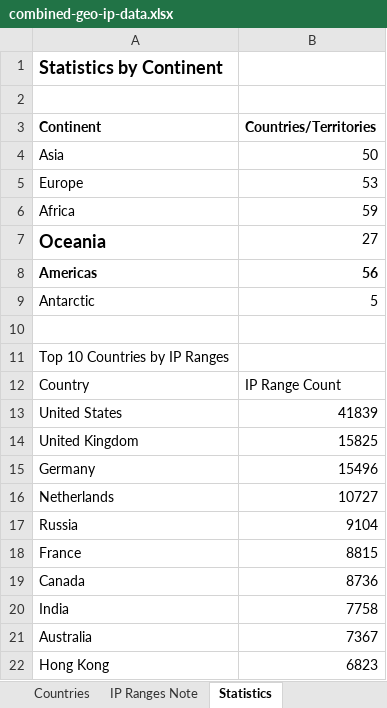
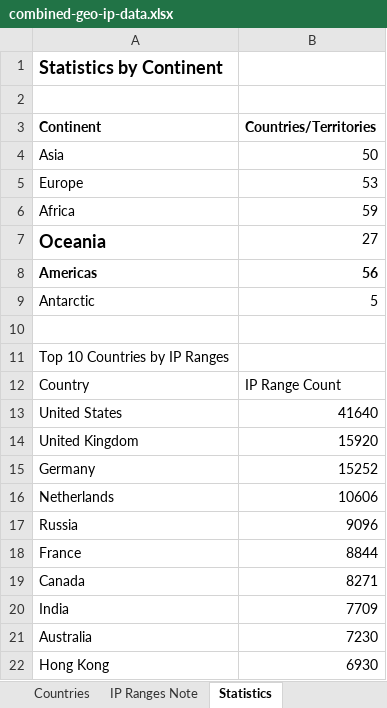
Before and after one commit to Fog3211/geo-ip-generator, an Excel workbook: data/combined-geo-ip-data.xlsx, sheet Statistics, drawn as a sheet; values as stored, in another font and other column widths than the file's, no borders; the diff names each change by its address in the sheet, - before the commit and + after, or states it on an @@ line.

```diff
--- a/data/combined-geo-ip-data.xlsx (sheet Statistics)
+++ b/data/combined-geo-ip-data.xlsx (sheet Statistics)
-B13 (Countries/Territories): 41839
+B13 (Countries/Territories): 41640
-B14 (Countries/Territories): 15825
+B14 (Countries/Territories): 15920
-B15 (Countries/Territories): 15496
+B15 (Countries/Territories): 15252
-B16 (Countries/Territories): 10727
+B16 (Countries/Territories): 10606
-B17 (Countries/Territories): 9104
+B17 (Countries/Territories): 9096
-B18 (Countries/Territories): 8815
+B18 (Countries/Territories): 8844
-B19 (Countries/Territories): 8736
+B19 (Countries/Territories): 8271
-B20 (Countries/Territories): 7758
+B20 (Countries/Territories): 7709
-B21 (Countries/Territories): 7367
+B21 (Countries/Territories): 7230
-B22 (Countries/Territories): 6823
+B22 (Countries/Territories): 6930
```
Also changed, not shown: sheet Countries, sheet Summary, sheet IP Ranges Note, 8 other files.
